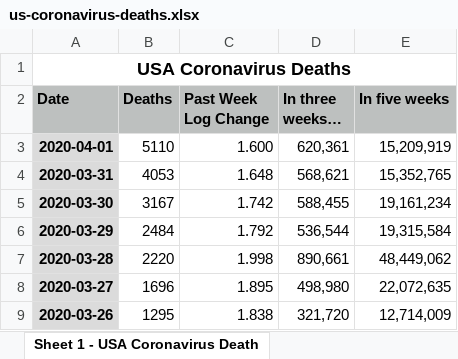
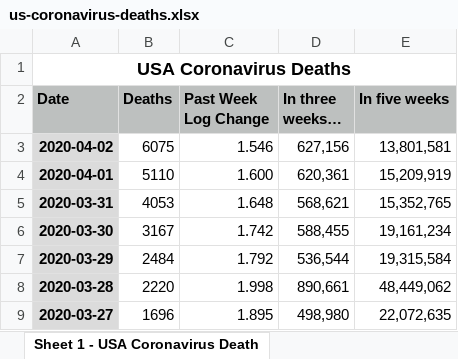
Before and after one commit to DavidLJ/public-files, an Excel workbook: us-coronavirus-deaths.xlsx, sheet Sheet 1 - USA Coronavirus Death, drawn as a sheet; only a part is shown; the shorter side is filled out with more unchanged rows; values as stored, in another font and other column widths than the file's, no borders; the diff names each change by its address in the sheet, - before the commit and + after, or states it on an @@ line.

Commit message:
Update us-coronavirus-deaths.xlsx

```diff
--- a/us-coronavirus-deaths.xlsx (sheet Sheet 1 - USA Coronavirus Death)
+++ b/us-coronavirus-deaths.xlsx (sheet Sheet 1 - USA Coronavirus Death)
+row 3: 2020-04-02 | 6075 | 1.546 | 627,156 | 13,801,581
```
